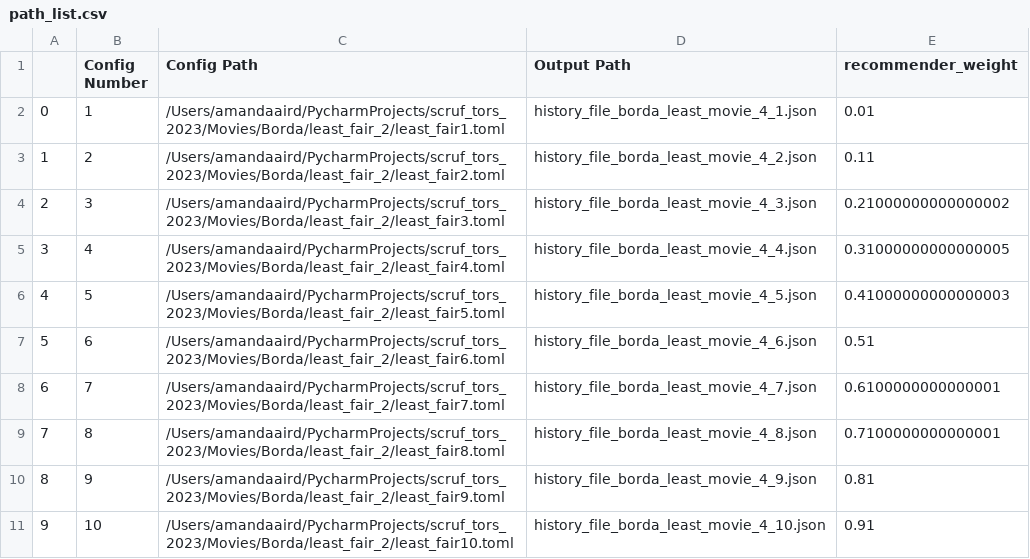
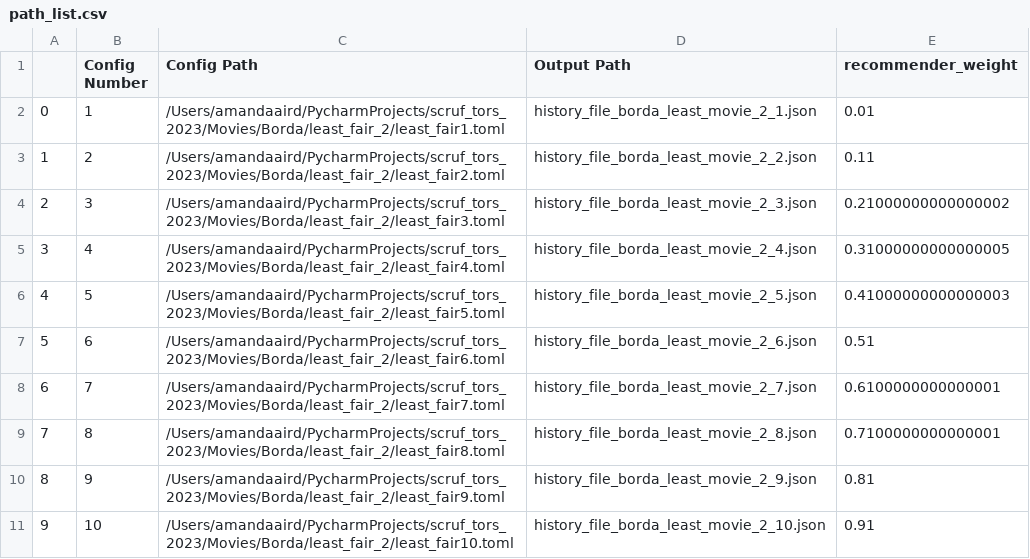
Before and after one commit to that-recsys-lab/scruf_tors_2023, a CSV file: Movies/Borda/least_fair_2/path_list.csv, drawn as a sheet.

```diff
--- a/Movies/Borda/least_fair_2/path_list.csv
+++ b/Movies/Borda/least_fair_2/path_list.csv
@@ -1,11 +1,11 @@
 ,Config Number,Config Path,Output Path,recommender_weight
-0,1,/Users/amandaaird/PycharmProjects/scruf_tors_2023/Movies/Borda/least_fair_2/least_fair1.toml,history_file_borda_least_movie_4_1.json,0.01
-1,2,/Users/amandaaird/PycharmProjects/scruf_tors_2023/Movies/Borda/least_fair_2/least_fair2.toml,history_file_borda_least_movie_4_2.json,0.11
-2,3,/Users/amandaaird/PycharmProjects/scruf_tors_2023/Movies/Borda/least_fair_2/least_fair3.toml,history_file_borda_least_movie_4_3.json,0.21000000000000002
-3,4,/Users/amandaaird/PycharmProjects/scruf_tors_2023/Movies/Borda/least_fair_2/least_fair4.toml,history_file_borda_least_movie_4_4.json,0.31000000000000005
-4,5,/Users/amandaaird/PycharmProjects/scruf_tors_2023/Movies/Borda/least_fair_2/least_fair5.toml,history_file_borda_least_movie_4_5.json,0.41000000000000003
-5,6,/Users/amandaaird/PycharmProjects/scruf_tors_2023/Movies/Borda/least_fair_2/least_fair6.toml,history_file_borda_least_movie_4_6.json,0.51
-6,7,/Users/amandaaird/PycharmProjects/scruf_tors_2023/Movies/Borda/least_fair_2/least_fair7.toml,history_file_borda_least_movie_4_7.json,0.6100000000000001
-7,8,/Users/amandaaird/PycharmProjects/scruf_tors_2023/Movies/Borda/least_fair_2/least_fair8.toml,history_file_borda_least_movie_4_8.json,0.7100000000000001
-8,9,/Users/amandaaird/PycharmProjects/scruf_tors_2023/Movies/Borda/least_fair_2/least_fair9.toml,history_file_borda_least_movie_4_9.json,0.81
-9,10,/Users/amandaaird/PycharmProjects/scruf_tors_2023/Movies/Borda/least_fair_2/least_fair10.toml,history_file_borda_least_movie_4_10.json,0.91
+0,1,/Users/amandaaird/PycharmProjects/scruf_tors_2023/Movies/Borda/least_fair_2/least_fair1.toml,history_file_borda_least_movie_2_1.json,0.01
+1,2,/Users/amandaaird/PycharmProjects/scruf_tors_2023/Movies/Borda/least_fair_2/least_fair2.toml,history_file_borda_least_movie_2_2.json,0.11
+2,3,/Users/amandaaird/PycharmProjects/scruf_tors_2023/Movies/Borda/least_fair_2/least_fair3.toml,history_file_borda_least_movie_2_3.json,0.21000000000000002
+3,4,/Users/amandaaird/PycharmProjects/scruf_tors_2023/Movies/Borda/least_fair_2/least_fair4.toml,history_file_borda_least_movie_2_4.json,0.31000000000000005
+4,5,/Users/amandaaird/PycharmProjects/scruf_tors_2023/Movies/Borda/least_fair_2/least_fair5.toml,history_file_borda_least_movie_2_5.json,0.41000000000000003
+5,6,/Users/amandaaird/PycharmProjects/scruf_tors_2023/Movies/Borda/least_fair_2/least_fair6.toml,history_file_borda_least_movie_2_6.json,0.51
+6,7,/Users/amandaaird/PycharmProjects/scruf_tors_2023/Movies/Borda/least_fair_2/least_fair7.toml,history_file_borda_least_movie_2_7.json,0.6100000000000001
+7,8,/Users/amandaaird/PycharmProjects/scruf_tors_2023/Movies/Borda/least_fair_2/least_fair8.toml,history_file_borda_least_movie_2_8.json,0.7100000000000001
+8,9,/Users/amandaaird/PycharmProjects/scruf_tors_2023/Movies/Borda/least_fair_2/least_fair9.toml,history_file_borda_least_movie_2_9.json,0.81
+9,10,/Users/amandaaird/PycharmProjects/scruf_tors_2023/Movies/Borda/least_fair_2/least_fair10.toml,history_file_borda_least_movie_2_10.json,0.91
```
Also changed, not shown: Movies/Borda/least_fair_3/path_list.csv, Movies/Borda/product_alloc_1/path_list.csv, 41 other files.
